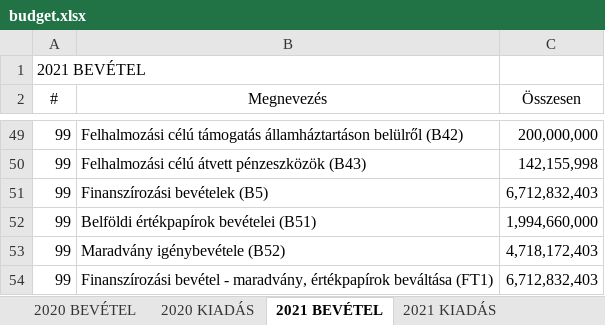
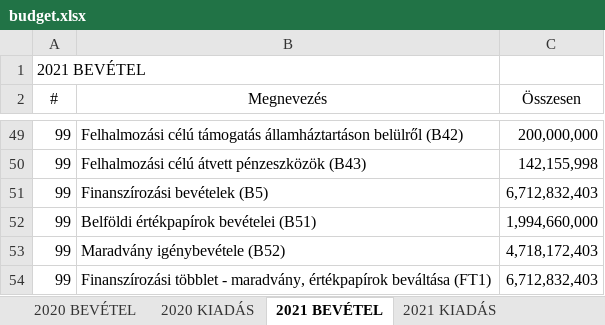
Before and after one commit to k-monitor/onkormanyzati-koltsegvetes-v2, an Excel workbook: input/budget.xlsx, sheet 2021 BEVÉTEL, drawn as a sheet; only a part is shown, gaps mark what is left out; values as stored, in another font and other column widths than the file's, no borders; the diff names each change by its address in the sheet, - before the commit and + after, or states it on an @@ line.

```diff
--- a/input/budget.xlsx (sheet 2021 BEVÉTEL)
+++ b/input/budget.xlsx (sheet 2021 BEVÉTEL)
-B54 (Megnevezés): Finanszírozási bevétel - maradvány,…
+B54 (Megnevezés): Finanszírozási többlet - maradvány,…
```
Also changed, not shown: sheet 2022 BEVÉTEL, other sheet tabs, formulas that keep their value, input/config.xlsx, 1 other file.
